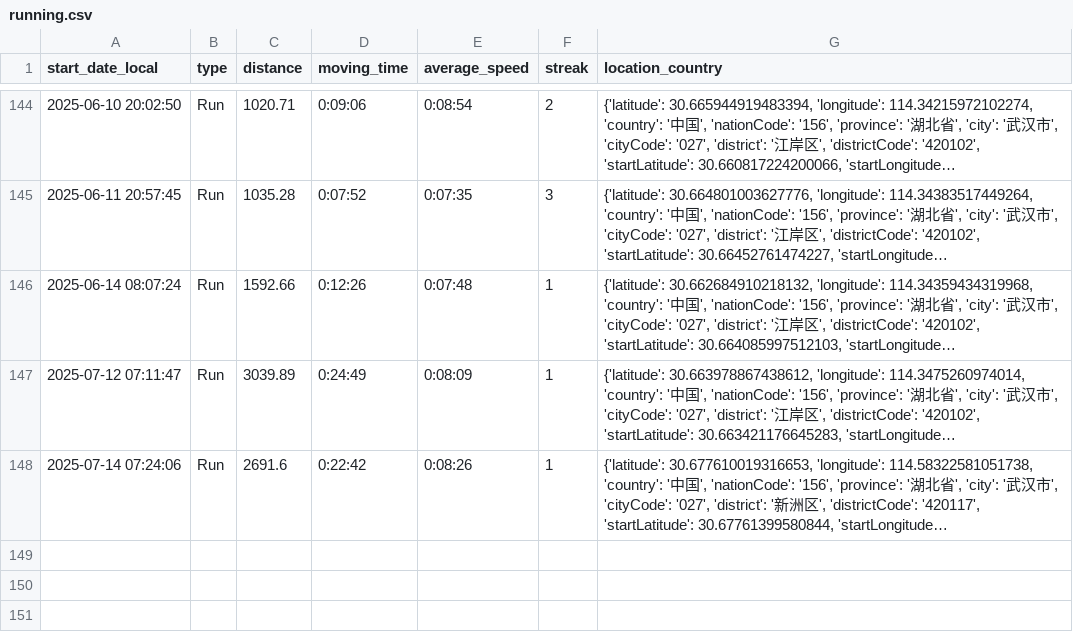
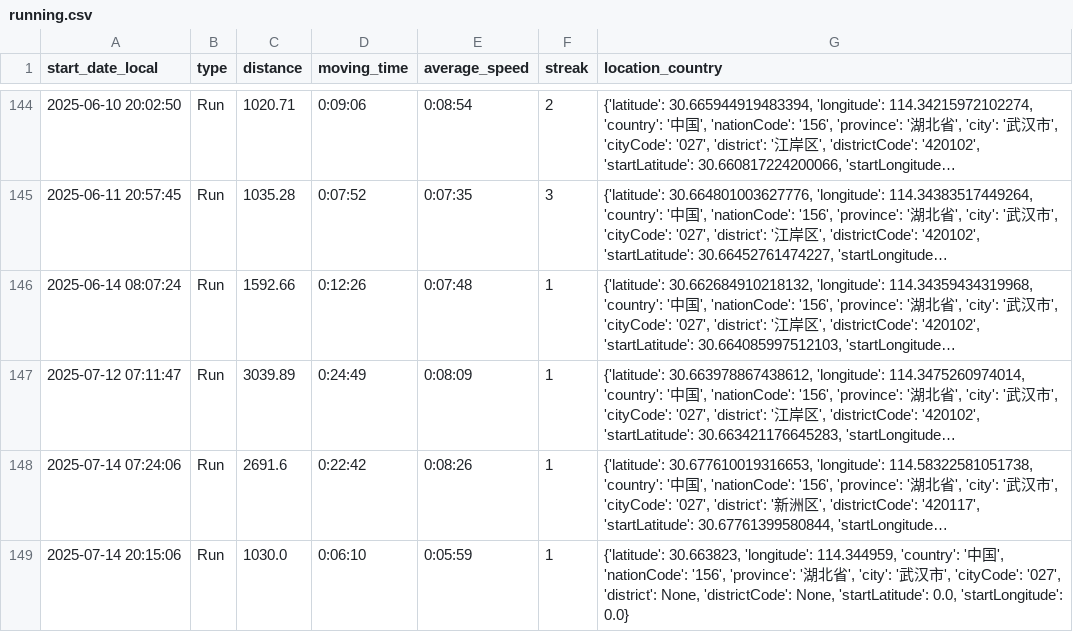
Before and after one commit to chensoul/running_page, a CSV file: assets/running.csv, drawn as a sheet; only a part is shown, gaps mark what is left out; long unchanged cells end in …; the diff names each change by its address in the sheet, - before the commit and + after, or states it on an @@ line.

```diff
--- a/assets/running.csv
+++ b/assets/running.csv
+row 149: 2025-07-14 20:15:06 | Run | 1030.0 | 0:06:10 | 0:05:59 | 1 | {'latitude': 30.663823, 'longitude': 114.344959, 'country': '中国', 'nationCode': '156', 'province': '湖北省', 'city': '武汉市', 'cityCode': '027', 'district': None, 'districtCode': None, 'startLatitude': 0.0, 'startLongitude': 0.0}
```
Also changed, not shown: 5 other files.
